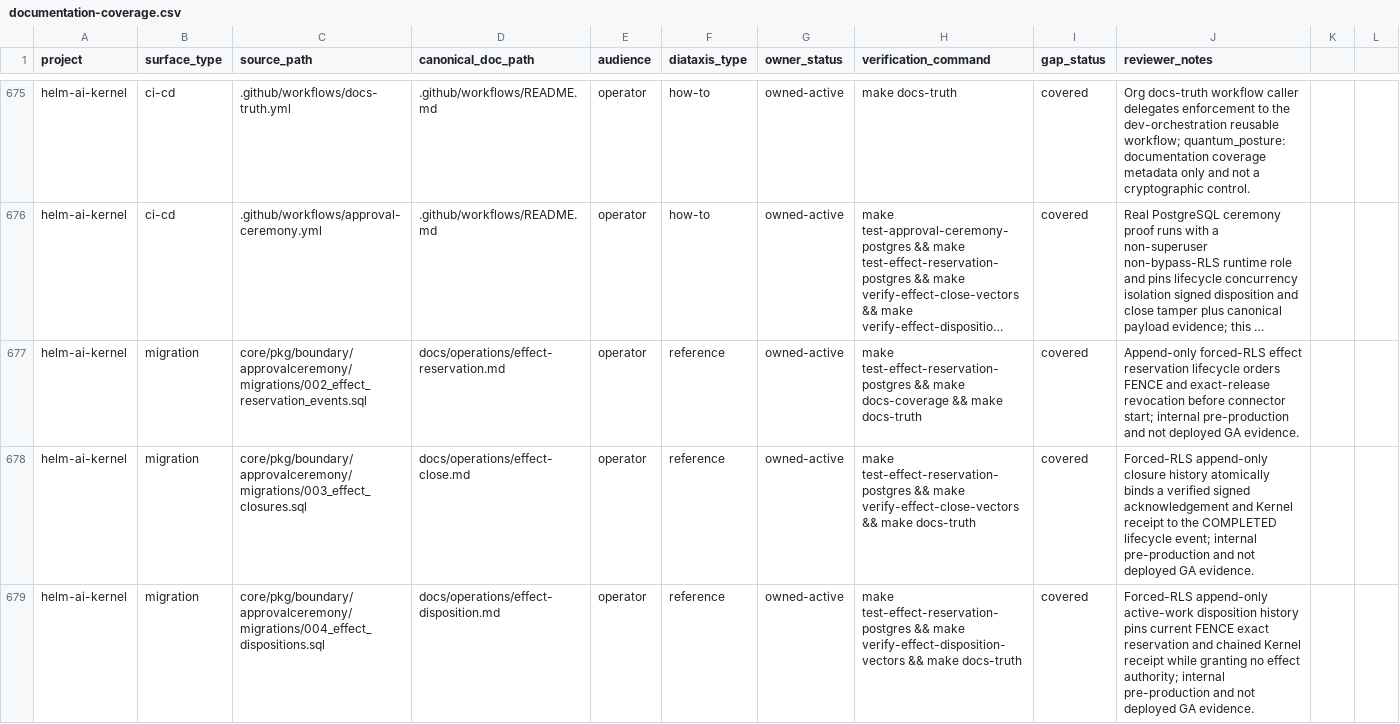
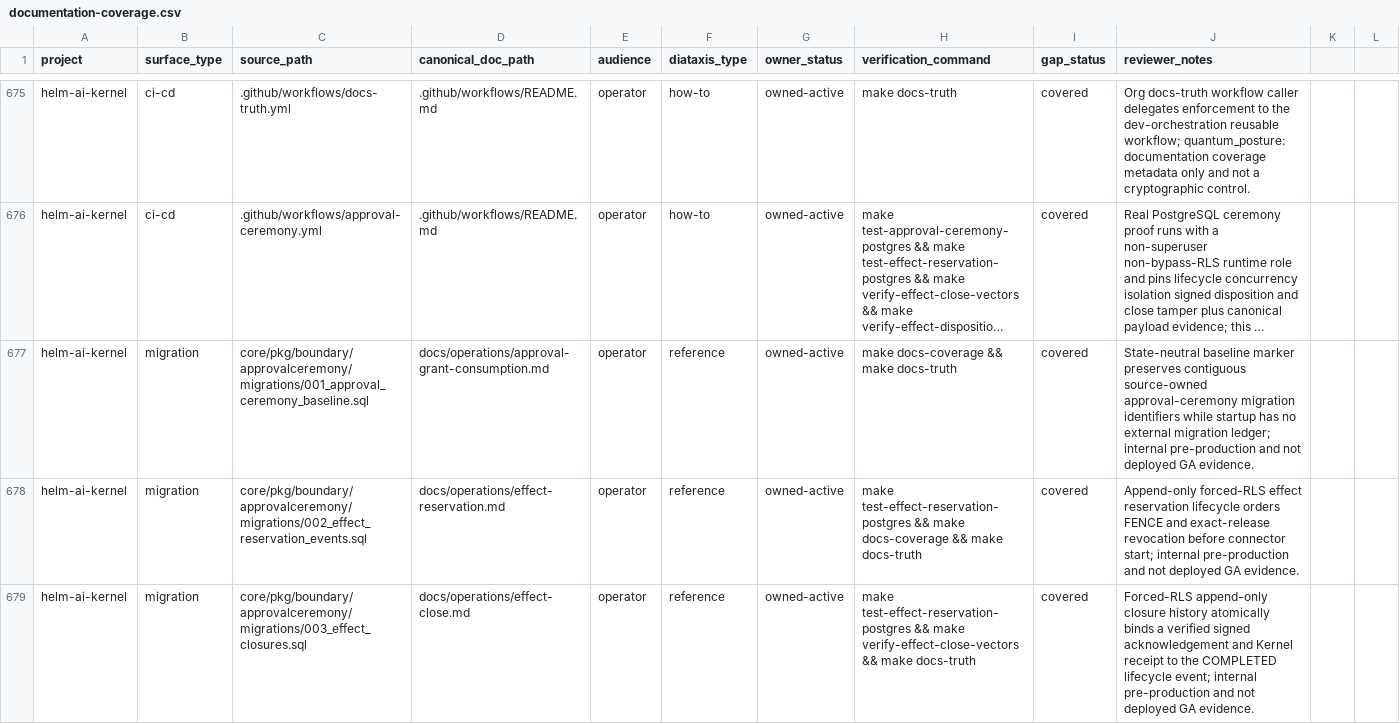
Before and after one commit to Mindburn-Labs/helm-ai-kernel, a CSV file: docs/documentation-coverage.csv, drawn as a sheet; only a part is shown, gaps mark what is left out; the shorter side is filled out with more unchanged rows; long unchanged cells end in …; the diff names each change by its address in the sheet, - before the commit and + after, or states it on an @@ line.

Commit message:
fix(ci): restore migration gate integrity

```diff
--- a/docs/documentation-coverage.csv
+++ b/docs/documentation-coverage.csv
+row 677: helm-ai-kernel | migration | core/pkg/boundary/approvalceremony/migrations/001_approval_ceremony_baseline.sql | docs/operations/approval-grant-consumption.md | operator | reference | owned-active | make docs-coverage && make docs-truth | covered | State-neutral baseline marker preserves contiguous source-owned approval-ceremony migration identifiers while startup has no external migration ledger; internal pre-production and not deployed GA evidence.
```
Also changed, not shown: 5 other files.
